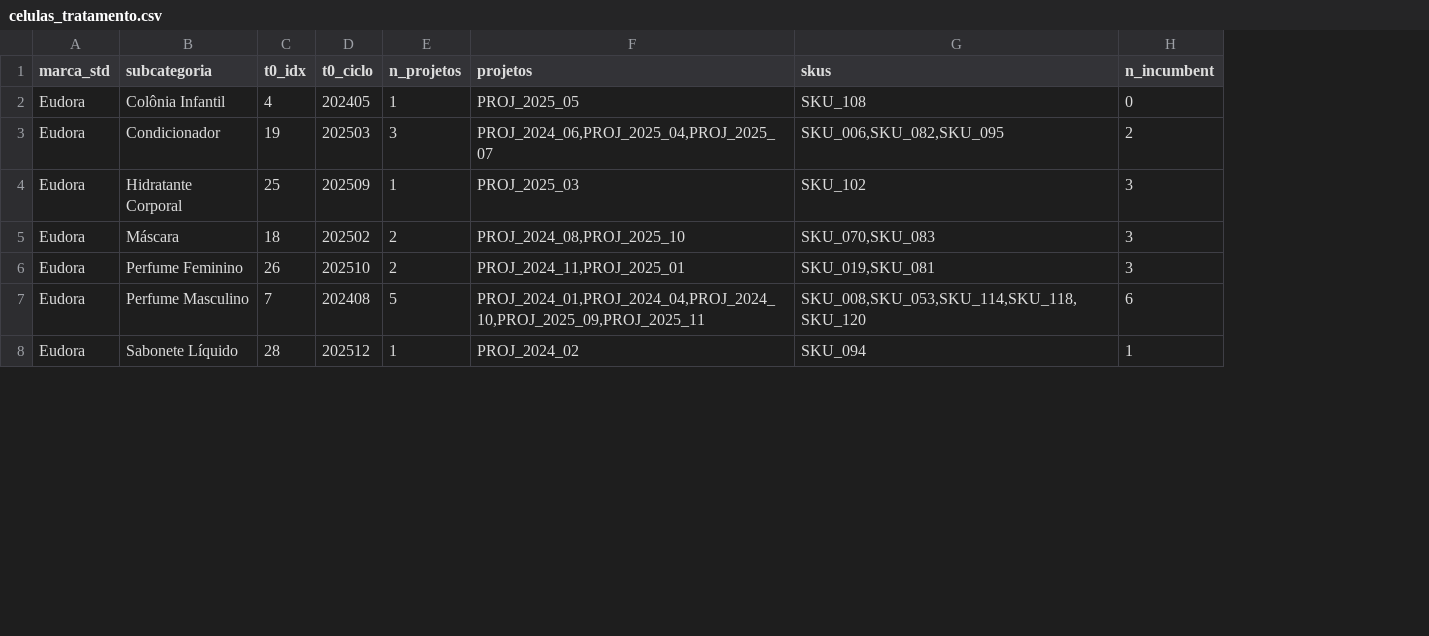
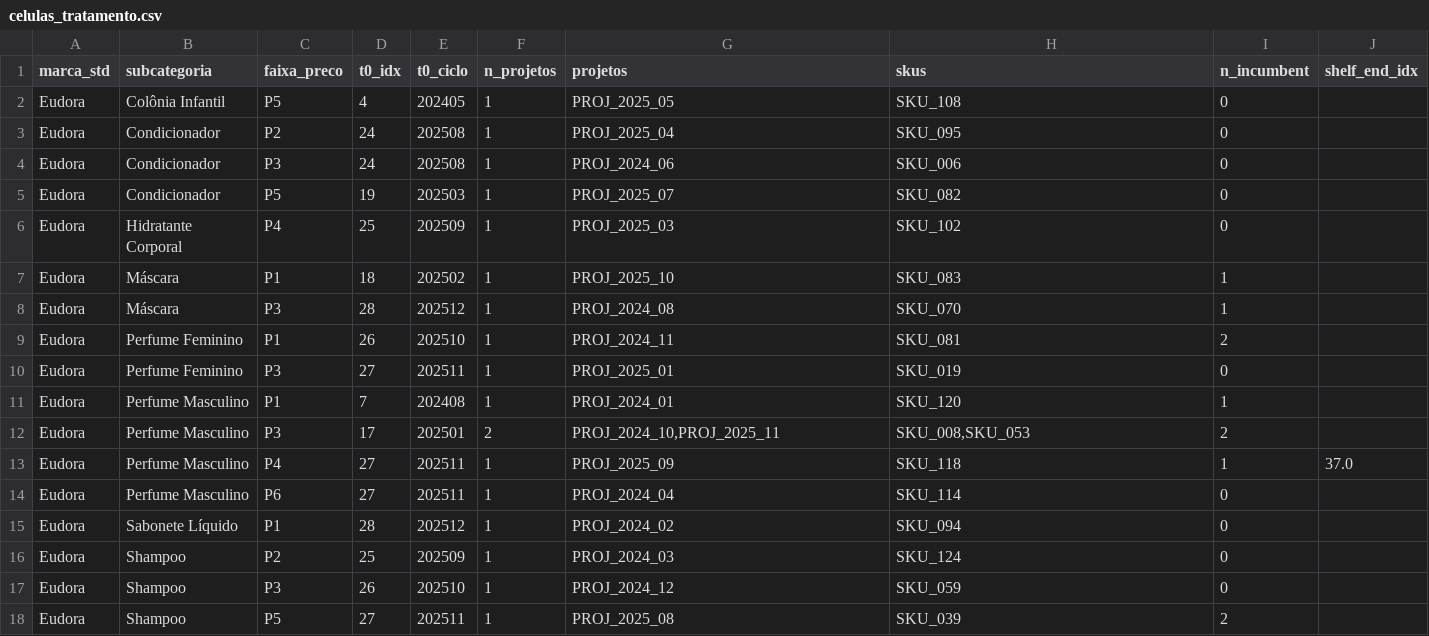
Before and after one commit to igrlino/case-incrementalidade-lancamentos, a CSV file: outputs/tables/celulas_tratamento.csv, drawn as a sheet; only a part is shown; addresses are those after the commit; the diff covers the shown part only; the diff names each change by its address in the sheet, - before the commit and + after, or states it on an @@ line.

```diff
--- a/outputs/tables/celulas_tratamento.csv
+++ b/outputs/tables/celulas_tratamento.csv
+column C (faixa_preco), row 2: P5; rows 5-7: P5 | P4 | P1; row 9: P1; row 11: P1; row 15: P1
+column J (shelf_end_idx), empty
+row 3: Eudora | Condicionador | P2 | 24 | 202508 | 1 | PROJ_2025_04 | SKU_095 | 0
+row 4: Eudora | Condicionador | P3 | 24 | 202508 | 1 | PROJ_2024_06 | SKU_006 | 0
-F5 (n_projetos): 3
+F5 (n_projetos): 1
-G5 (projetos): PROJ_2024_06,PROJ_2025_04,PROJ_2025_07
+G5 (projetos): PROJ_2025_07
-H5 (skus): SKU_006,SKU_082,SKU_095
+H5 (skus): SKU_082
-I5 (n_incumbent): 2
+I5 (n_incumbent): 0
-I6 (n_incumbent): 3
+I6 (n_incumbent): 0
-F7 (n_projetos): 2
+F7 (n_projetos): 1
-G7 (projetos): PROJ_2024_08,PROJ_2025_10
+G7 (projetos): PROJ_2025_10
-H7 (skus): SKU_070,SKU_083
+H7 (skus): SKU_083
-I7 (n_incumbent): 3
+I7 (n_incumbent): 1
+row 8: Eudora | Máscara | P3 | 28 | 202512 | 1 | PROJ_2024_08 | SKU_070 | 1
-F9 (n_projetos): 2
+F9 (n_projetos): 1
-G9 (projetos): PROJ_2024_11,PROJ_2025_01
+G9 (projetos): PROJ_2024_11
-H9 (skus): SKU_019,SKU_081
+H9 (skus): SKU_081
-I9 (n_incumbent): 3
+I9 (n_incumbent): 2
+row 10: Eudora | Perfume Feminino | P3 | 27 | 202511 | 1 | PROJ_2025_01 | SKU_019 | 0
-F11 (n_projetos): 5
+F11 (n_projetos): 1
-G11 (projetos): PROJ_2024_01,PROJ_2024_04,PROJ_2024_10,PROJ_2025_09,PROJ_2025_11
+G11 (projetos): PROJ_2024_01
-H11 (skus): SKU_008,SKU_053,SKU_114,SKU_118,SKU_120
+H11 (skus): SKU_120
-I11 (n_incumbent): 6
+I11 (n_incumbent): 1
+row 12: Eudora | Perfume Masculino | P3 | 17 | 202501 | 2 | PROJ_2024_10,PROJ_2025_11 | SKU_008,SKU_053 | 2
+row 13: Eudora | Perfume Masculino | P4 | 27 | 202511 | 1 | PROJ_2025_09 | SKU_118 | 1 | 37.0
+row 14: Eudora | Perfume Masculino | P6 | 27 | 202511 | 1 | PROJ_2024_04 | SKU_114 | 0
-I15 (n_incumbent): 1
+I15 (n_incumbent): 0
+row 16: Eudora | Shampoo | P2 | 25 | 202509 | 1 | PROJ_2024_03 | SKU_124 | 0
+row 17: Eudora | Shampoo | P3 | 26 | 202510 | 1 | PROJ_2024_12 | SKU_059 | 0
+row 18: Eudora | Shampoo | P5 | 27 | 202511 | 1 | PROJ_2025_08 | SKU_039 | 2
```
Also changed, not shown: 2 added rows and 14 edited cells elsewhere in this file, outputs/tables/celulas_doadoras.csv, outputs/tables/cesta_substituicao.csv, 44 other files.
